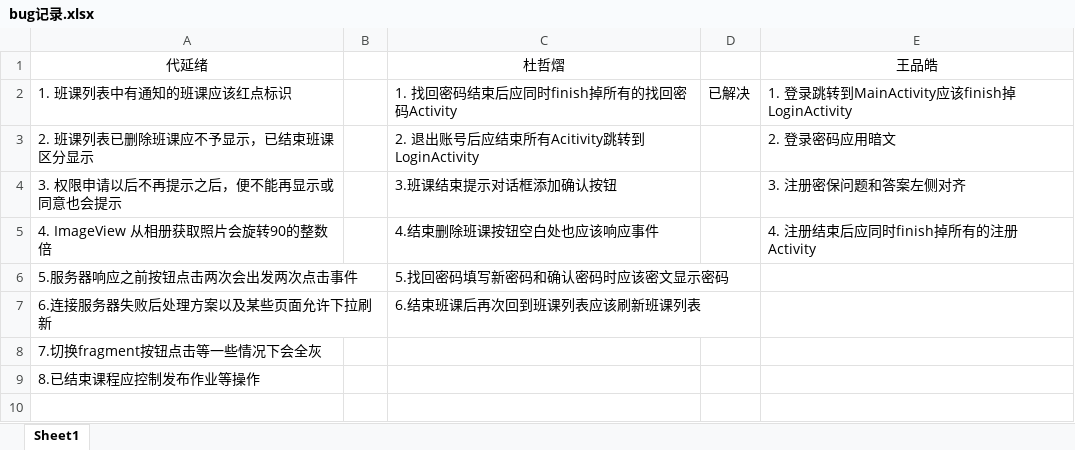
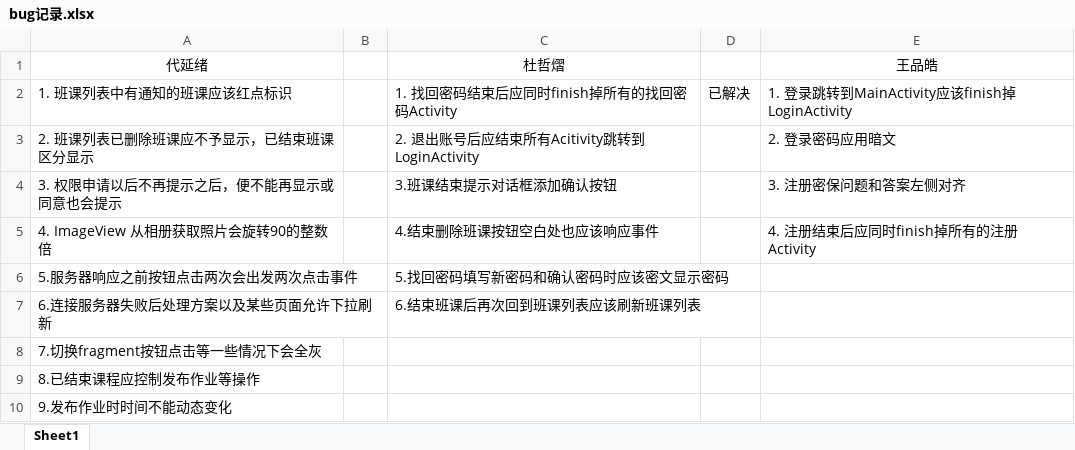
Before and after one commit to Karuao/SmartClass, an Excel workbook: 基于Android的智慧移动课堂学习系统/bug记录.xlsx, sheet Sheet1, drawn as a sheet; values as stored, in another font and other column widths than the file's, no borders; the diff names each change by its address in the sheet, - before the commit and + after, or states it on an @@ line.

Commit message:
更新bug记录

```diff
--- a/基于Android的智慧移动课堂学习系统/bug记录.xlsx (sheet Sheet1)
+++ b/基于Android的智慧移动课堂学习系统/bug记录.xlsx (sheet Sheet1)
+row 10: 9.发布作业时时间不能动态变化
```
